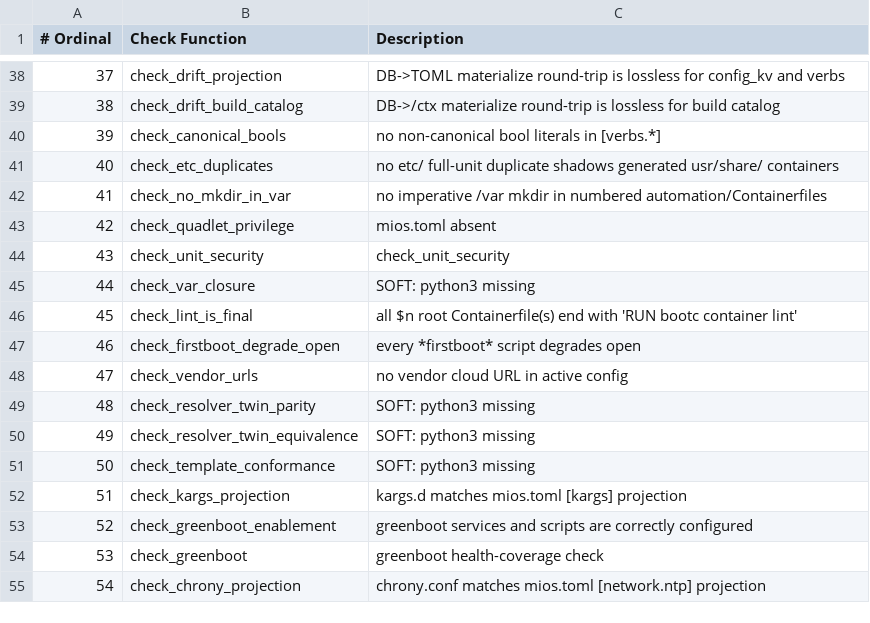
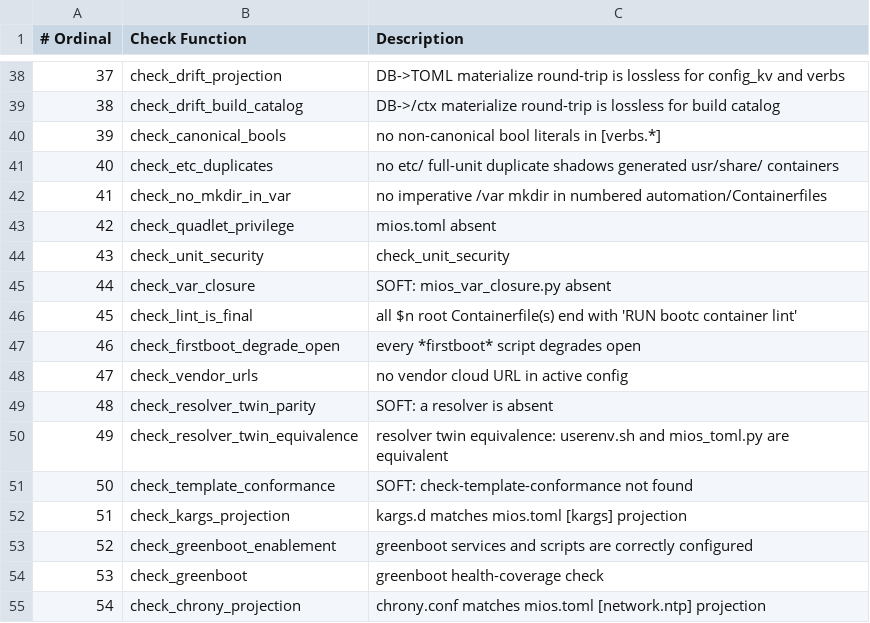
Before and after one commit to mios-dev/MiOS, a TSV file: usr/share/mios/reference/drift-gate-index.tsv, drawn as a sheet; only a part is shown, gaps mark what is left out; the diff covers the shown part only; the diff names each change by its address in the sheet, - before the commit and + after, or states it on an @@ line.

```diff
--- a/usr/share/mios/reference/drift-gate-index.tsv
+++ b/usr/share/mios/reference/drift-gate-index.tsv
-C45 (Description): SOFT: python3 missing
+C45 (Description): SOFT: mios_var_closure.py absent
-C49 (Description): SOFT: python3 missing
+C49 (Description): SOFT: a resolver is absent
-C50 (Description): SOFT: python3 missing
+C50 (Description): resolver twin equivalence: userenv.sh and mios_toml.py are equivalent
-C51 (Description): SOFT: python3 missing
+C51 (Description): SOFT: check-template-conformance not found
```
Also changed, not shown: 3 added rows, 16 edited cells and row numbers in column A elsewhere in this file, usr/share/mios/reference/manual-corpus.tsv, 45 other files.
